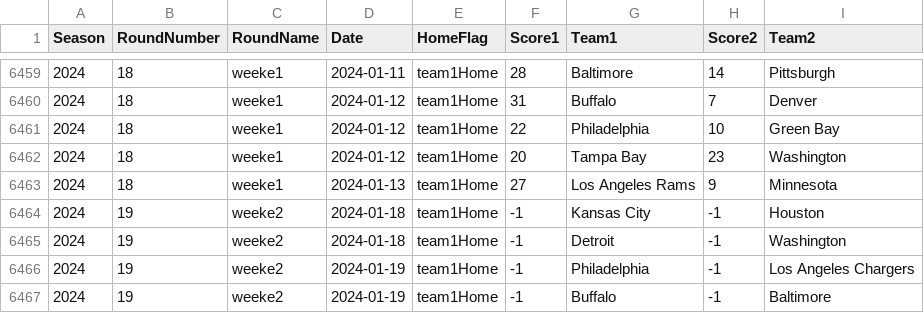
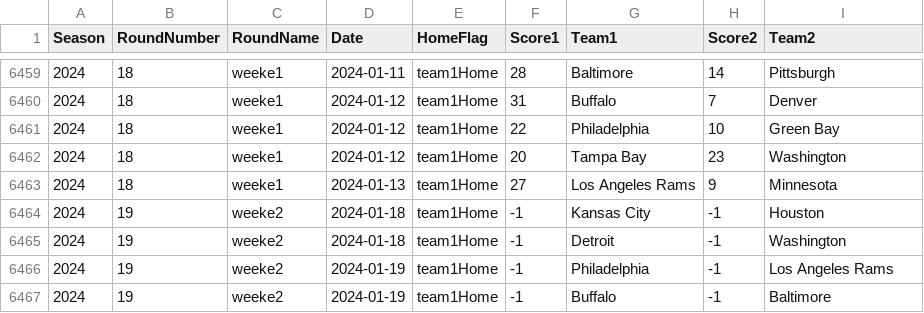
Before and after one commit to gmbassett2020/BCMWorkspace, a CSV file: nfl-seasons-2001_2024.csv, drawn as a sheet; only a part is shown, gaps mark what is left out.

Commit message:
Error out if "Los Angles" given without Rams or Chargers

```diff
--- a/nfl-seasons-2001_2024.csv
+++ b/nfl-seasons-2001_2024.csv
@@ -6465,3 +6465,3 @@ Season,RoundNumber,RoundName,Date,HomeFlag,Score1,Team1,Score2,Team2
 2024,19,weeke2,2024-01-18,team1Home,-1,Detroit,-1,Washington
-2024,19,weeke2,2024-01-19,team1Home,-1,Philadelphia,-1,Los Angeles Chargers
+2024,19,weeke2,2024-01-19,team1Home,-1,Philadelphia,-1,Los Angeles Rams
 2024,19,weeke2,2024-01-19,team1Home,-1,Buffalo,-1,Baltimore
```
Also changed, not shown: 4 other files.
